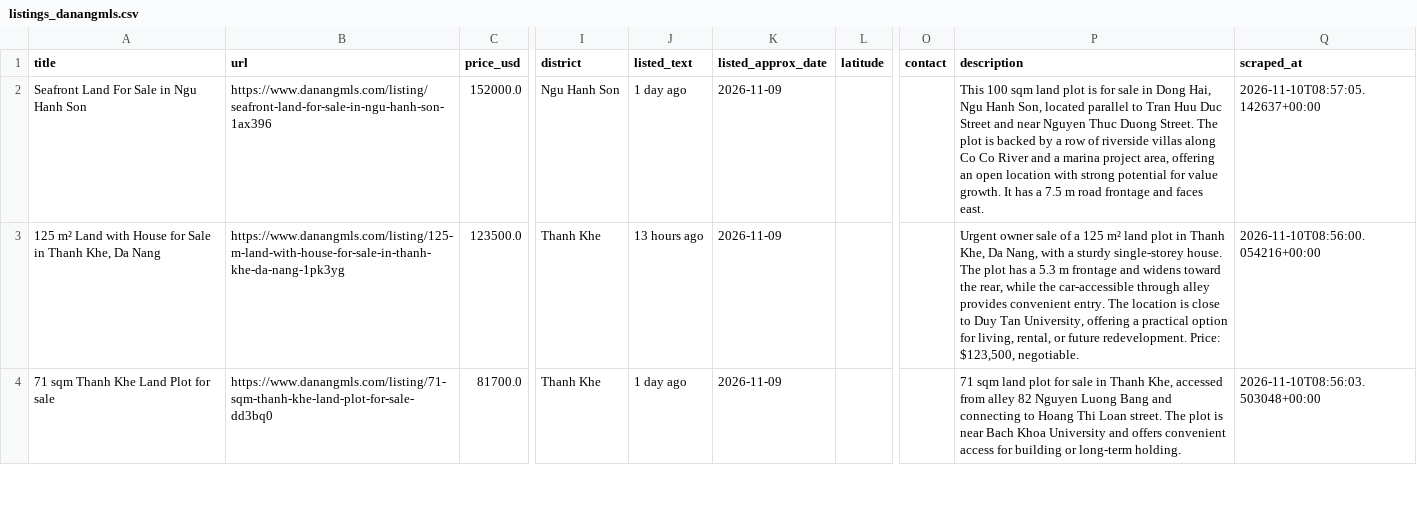
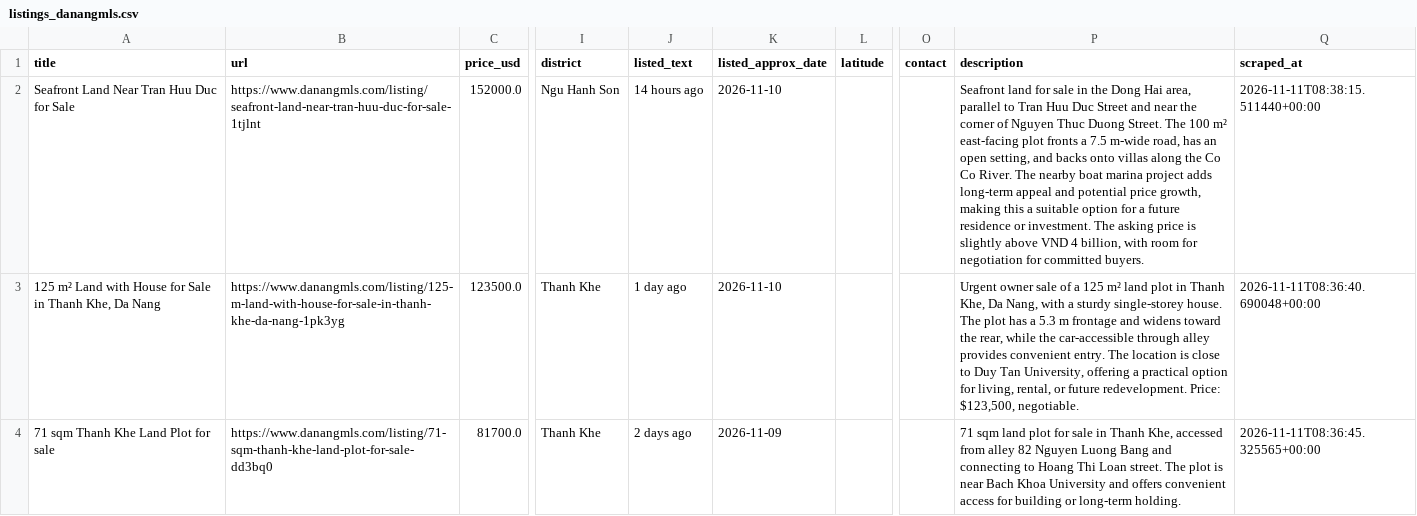
Before and after one commit to BeDevine/PropertyScraper, a CSV file: data/listings_danangmls.csv, drawn as a sheet; only a part is shown, gaps mark what is left out; the diff covers the shown part only; the diff names each change by its address in the sheet, - before the commit and + after, or states it on an @@ line.

```diff
--- a/data/listings_danangmls.csv
+++ b/data/listings_danangmls.csv
-A2 (title): Seafront Land For Sale in Ngu Hanh Son
+A2 (title): Seafront Land Near Tran Huu Duc for Sale
-B2 (url): https://www.danangmls.com/listing/seafront-land-for-sale-in-ngu-hanh-son-1ax396
+B2 (url): https://www.danangmls.com/listing/seafront-land-near-tran-huu-duc-for-sale-1tjlnt
-J2 (listed_text): 1 day ago
+J2 (listed_text): 14 hours ago
-K2:K3 (listed_approx_date): 2026-11-09
+K2:K3 (listed_approx_date): 2026-11-10
-P2 (description): This 100 sqm land plot is for sale in Dong Hai, Ngu Hanh Son, located parallel to Tran Huu Duc Street and near Nguyen Thuc Duong Street. The plot is backed by a row of riverside villas along Co Co River and a marina project area, offering an open location with strong potential for value growth. It has a 7.5 m road frontage and faces east.
+P2 (description): Seafront land for sale in the Dong Hai area, parallel to Tran Huu Duc Street and near the corner of Nguyen Thuc Duong Street. The 100 m² east-facing plot fronts a 7.5 m-wide road, has an open setting, and backs onto villas along the Co Co River. The nearby boat marina project adds long-term appeal and potential price growth, making this a suitable option for a future residence or investment. The asking price is slightly above VND 4 billion, with room for negotiation for committed buyers.
-Q2 (scraped_at): 2026-11-10T08:57:05.142637+00:00
+Q2 (scraped_at): 2026-11-11T08:38:15.511440+00:00
-J3 (listed_text): 13 hours ago
+J3 (listed_text): 1 day ago
-Q3 (scraped_at): 2026-11-10T08:56:00.054216+00:00
+Q3 (scraped_at): 2026-11-11T08:36:40.690048+00:00
-J4 (listed_text): 1 day ago
+J4 (listed_text): 2 days ago
-Q4 (scraped_at): 2026-11-10T08:56:03.503048+00:00
+Q4 (scraped_at): 2026-11-11T08:36:45.325565+00:00
```
Also changed, not shown: 6 added rows, 4 removed rows and 53 edited cells elsewhere in this file, 3 other files.
